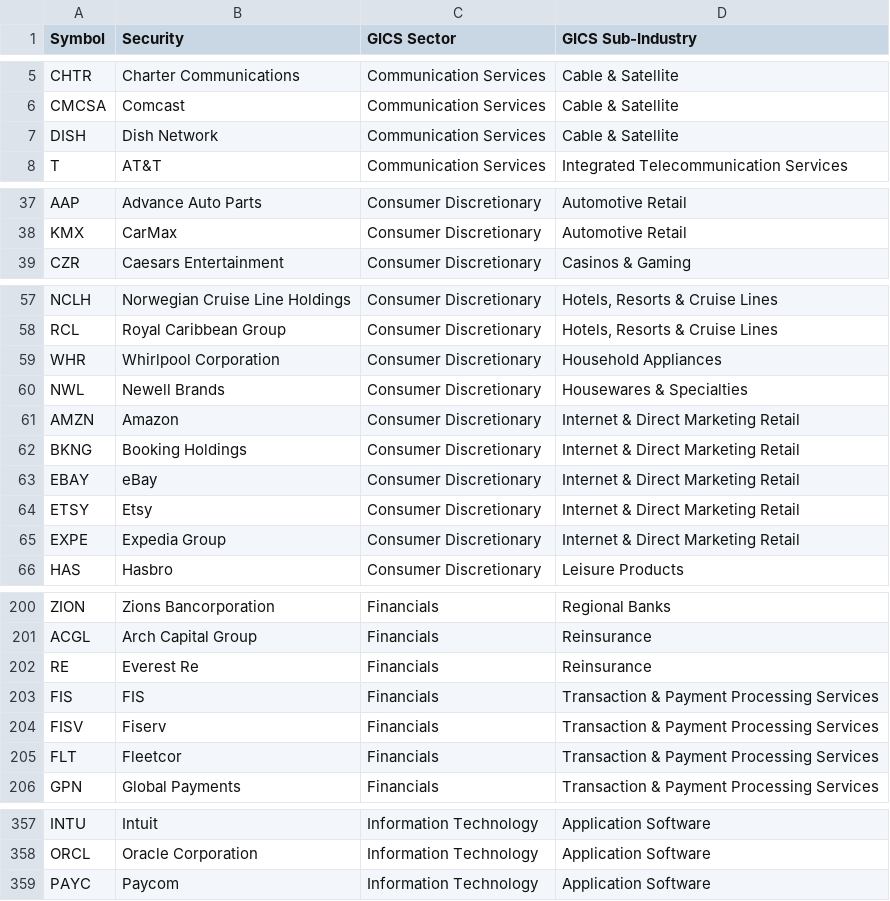
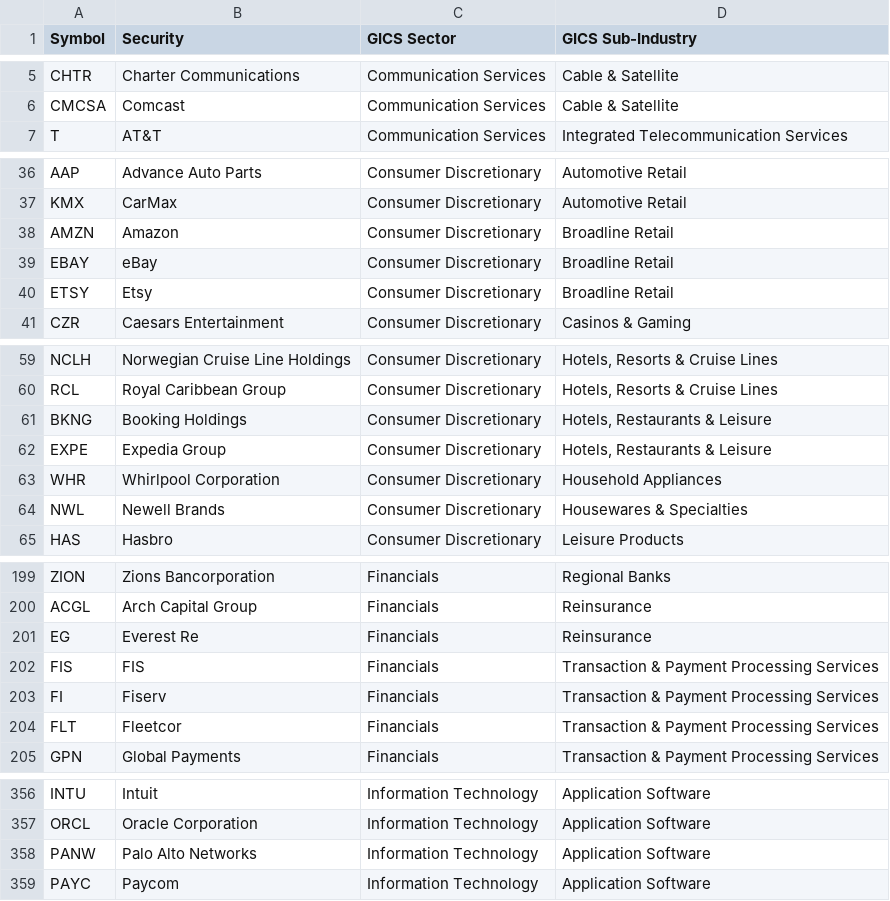
Before and after one commit to GuillaumeRib/project_markets_dash, a CSV file: pages/wiki_cons.csv, drawn as a sheet; only a part is shown, gaps mark what is left out.

Commit message:
update prices june and wiki cons

```diff
--- a/pages/wiki_cons.csv
+++ b/pages/wiki_cons.csv
@@ -6,3 +6,2 @@ CHTR,Charter Communications,Communication Services,Cable & Satellite
 CMCSA,Comcast,Communication Services,Cable & Satellite
-DISH,Dish Network,Communication Services,Cable & Satellite
 T,AT&T,Communication Services,Integrated Telecommunication Services
@@ -38,2 +37,5 @@ AAP,Advance Auto Parts,Consumer Discretionary,Automotive Retail
 KMX,CarMax,Consumer Discretionary,Automotive Retail
+AMZN,Amazon,Consumer Discretionary,Broadline Retail
+EBAY,eBay,Consumer Discretionary,Broadline Retail
+ETSY,Etsy,Consumer Discretionary,Broadline Retail
 CZR,Caesars Entertainment,Consumer Discretionary,Casinos & Gaming
@@ -58,9 +60,6 @@ NCLH,Norwegian Cruise Line Holdings,Consumer Discretionary,"Hotels, Resorts & Cr
 RCL,Royal Caribbean Group,Consumer Discretionary,"Hotels, Resorts & Cruise Lines"
+BKNG,Booking Holdings,Consumer Discretionary,"Hotels, Restaurants & Leisure"
+EXPE,Expedia Group,Consumer Discretionary,"Hotels, Restaurants & Leisure"
 WHR,Whirlpool Corporation,Consumer Discretionary,Household Appliances
 NWL,Newell Brands,Consumer Discretionary,Housewares & Specialties
-AMZN,Amazon,Consumer Discretionary,Internet & Direct Marketing Retail
-BKNG,Booking Holdings,Consumer Discretionary,Internet & Direct Marketing Retail
-EBAY,eBay,Consumer Discretionary,Internet & Direct Marketing Retail
-ETSY,Etsy,Consumer Discretionary,Internet & Direct Marketing Retail
-EXPE,Expedia Group,Consumer Discretionary,Internet & Direct Marketing Retail
 HAS,Hasbro,Consumer Discretionary,Leisure Products
@@ -201,5 +200,5 @@ ZION,Zions Bancorporation,Financials,Regional Banks
 ACGL,Arch Capital Group,Financials,Reinsurance
-RE,Everest Re,Financials,Reinsurance
+EG,Everest Re,Financials,Reinsurance
 FIS,FIS,Financials,Transaction & Payment Processing Services
-FISV,Fiserv,Financials,Transaction & Payment Processing Services
+FI,Fiserv,Financials,Transaction & Payment Processing Services
 FLT,Fleetcor,Financials,Transaction & Payment Processing Services
@@ -358,2 +357,3 @@ INTU,Intuit,Information Technology,Application Software
 ORCL,Oracle Corporation,Information Technology,Application Software
+PANW,Palo Alto Networks,Information Technology,Application Software
 PAYC,Paycom,Information Technology,Application Software
```
